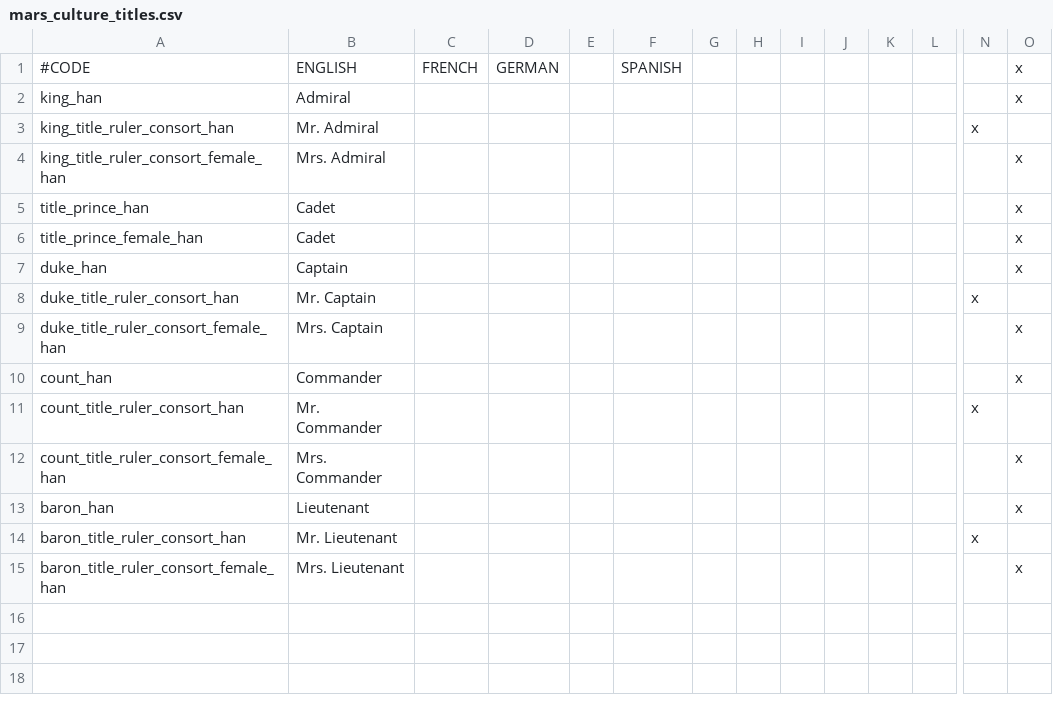
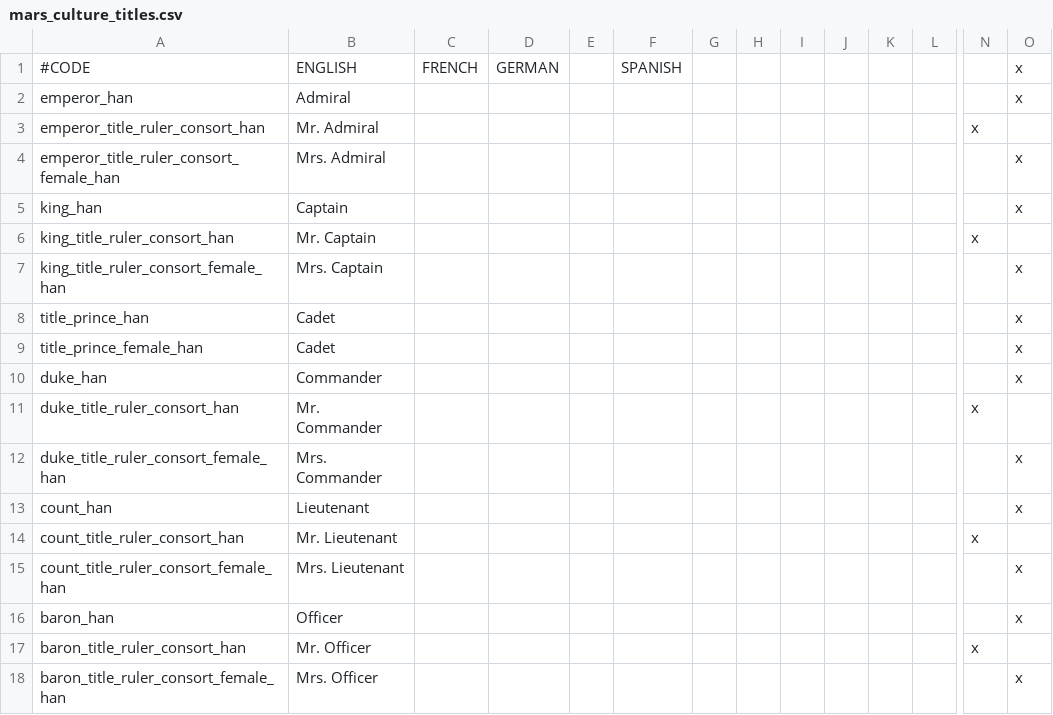
Before and after one commit to Zombaxx/MiddleMars, a CSV file: Middle Mars/localisation/mars_culture_titles.csv, drawn as a sheet; only a part is shown, gaps mark what is left out; addresses are those after the commit; rows hold the shown columns only; the diff names each change by its address in the sheet, - before the commit and + after, or states it on an @@ line.

```diff
--- a/Middle Mars/localisation/mars_culture_titles.csv
+++ b/Middle Mars/localisation/mars_culture_titles.csv
+row 2: emperor_han | Admiral |  |  |  |  |  |  |  |  |  |  |  | x
+row 3: emperor_title_ruler_consort_han | Mr. Admiral |  |  |  |  |  |  |  |  |  |  | x
+row 4: emperor_title_ruler_consort_female_han | Mrs. Admiral |  |  |  |  |  |  |  |  |  |  |  | x
-B5: Admiral
+B5: Captain
-B6: Mr. Admiral
+B6: Mr. Captain
-B7: Mrs. Admiral
+B7: Mrs. Captain
-B10: Captain
+B10: Commander
-B11: Mr. Captain
+B11: Mr. Commander
-B12: Mrs. Captain
+B12: Mrs. Commander
-B13: Commander
+B13: Lieutenant
-B14: Mr. Commander
+B14: Mr. Lieutenant
-B15: Mrs. Commander
+B15: Mrs. Lieutenant
-B16: Lieutenant
+B16: Officer
-B17: Mr. Lieutenant
+B17: Mr. Officer
-B18: Mrs. Lieutenant
+B18: Mrs. Officer
```
Also changed, not shown: 1 other file.
